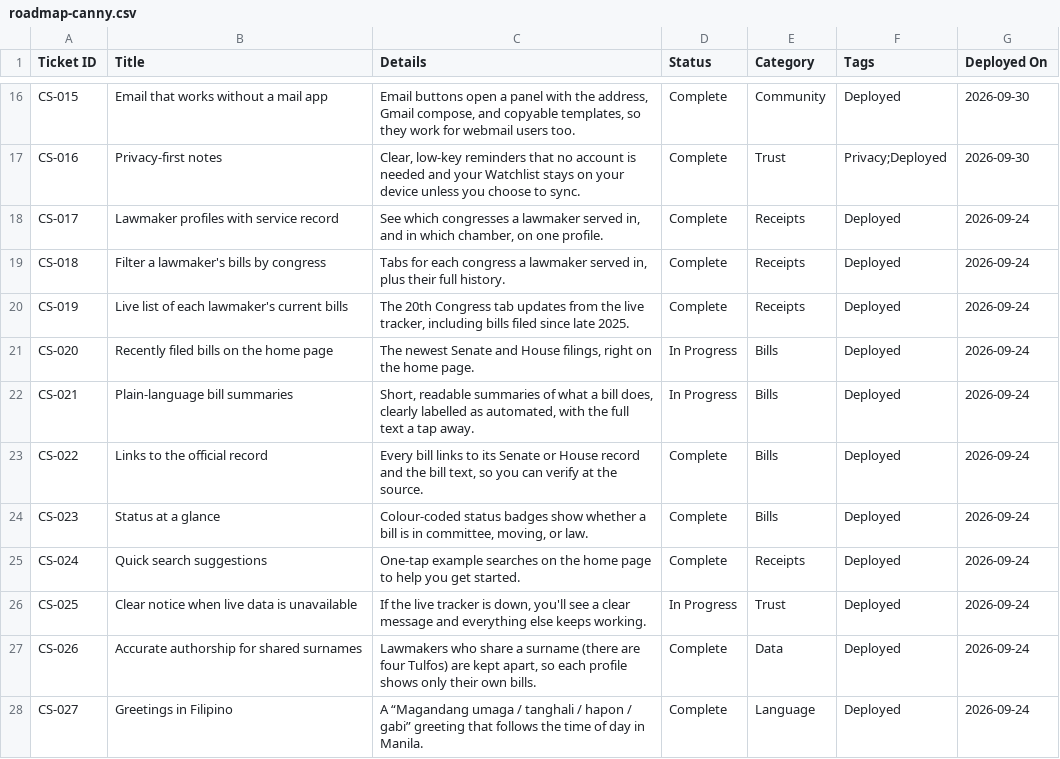
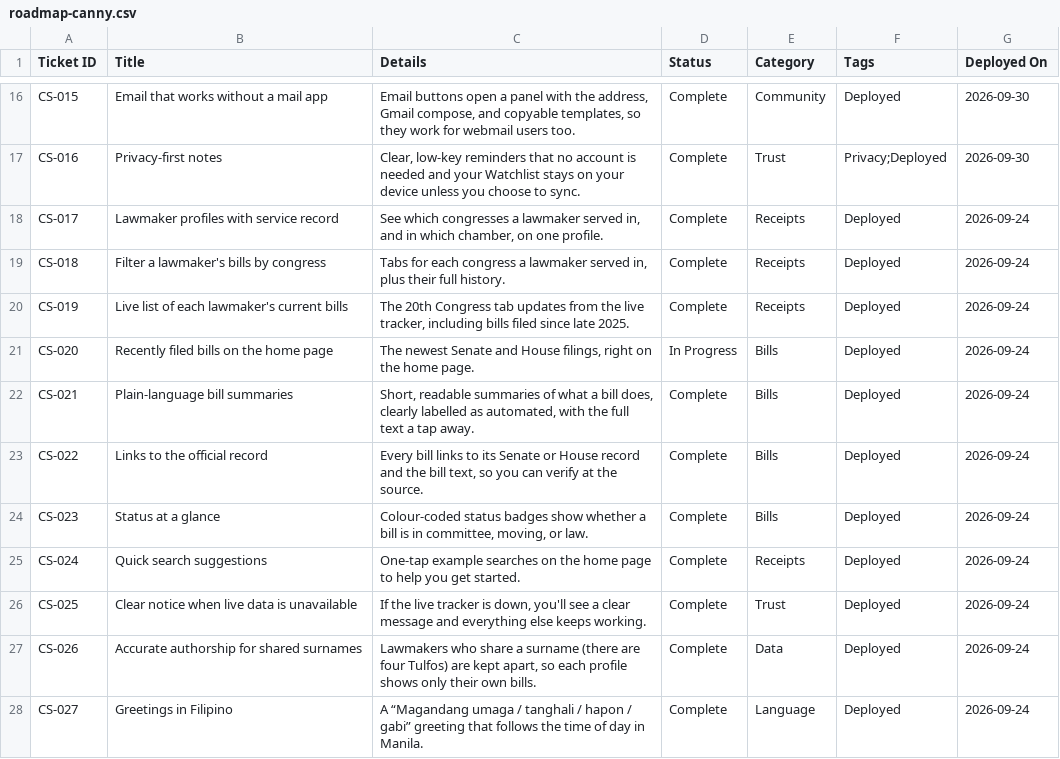
Before and after one commit to joalroselin/civicsync-ph, a CSV file: docs/roadmap-canny.csv, drawn as a sheet; only a part is shown, gaps mark what is left out; the diff covers the shown part only.

```diff
--- a/docs/roadmap-canny.csv
+++ b/docs/roadmap-canny.csv
@@ -21,3 +21,3 @@ CS-019,Live list of each lawmaker's current bills,"The 20th Congress tab updates
 CS-020,Recently filed bills on the home page,"The newest Senate and House filings, right on the home page.",In Progress,Bills,Deployed,2026-09-24
-CS-021,Plain-language bill summaries,"Short, readable summaries of what a bill does, clearly labelled as automated, with the full text a tap away.",In Progress,Bills,Deployed,2026-09-24
+CS-021,Plain-language bill summaries,"Short, readable summaries of what a bill does, clearly labelled as automated, with the full text a tap away.",Complete,Bills,Deployed,2026-09-24
 CS-022,Links to the official record,"Every bill links to its Senate or House record and the bill text, so you can verify at the source.",Complete,Bills,Deployed,2026-09-24
@@ -25,3 +25,3 @@ CS-023,Status at a glance,"Colour-coded status badges show whether a bill is in
 CS-024,Quick search suggestions,One-tap example searches on the home page to help you get started.,Complete,Receipts,Deployed,2026-09-24
-CS-025,Clear notice when live data is unavailable,"If the live tracker is down, you'll see a clear message and everything else keeps working.",In Progress,Trust,Deployed,2026-09-24
+CS-025,Clear notice when live data is unavailable,"If the live tracker is down, you'll see a clear message and everything else keeps working.",Complete,Trust,Deployed,2026-09-24
 CS-026,Accurate authorship for shared surnames,"Lawmakers who share a surname (there are four Tulfos) are kept apart, so each profile shows only their own bills.",Complete,Data,Deployed,2026-09-24
```
Also changed, not shown: 6 added rows and 4 edited cells elsewhere in this file, 8 other files.
